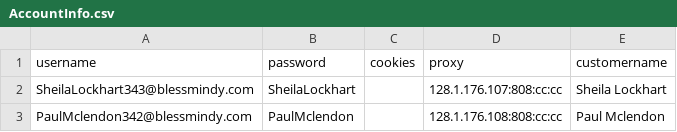
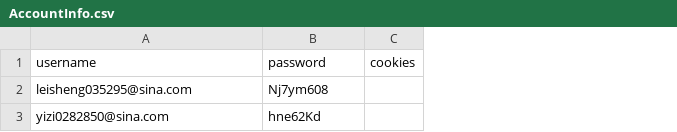
Before and after one commit to czds68/AmazonBuy, a CSV file: amazonbuy_database/AccountInfo.csv, drawn as a sheet; removed rows and columns are numbered as before the commit, all else as after; the diff names each change by its address in the sheet, - before the commit and + after, or states it on an @@ line.

```diff
--- a/amazonbuy_database/AccountInfo.csv
+++ b/amazonbuy_database/AccountInfo.csv
-column D (proxy), empty
-column E (customername), empty
-row 2: SheilaLockhart343@blessmindy.com | SheilaLockhart |  | 128.1.176.107:808:cc:cc | Sheila Lockhart
-row 3: PaulMclendon342@blessmindy.com | PaulMclendon |  | 128.1.176.108:808:cc:cc | Paul Mclendon
+row 2: leisheng035295@sina.com | Nj7ym608
+row 3: yizi0282850@sina.com | hne62Kd
```
Also changed, not shown: amazonbuy_database/Finance.csv, amazonbuy_database/ordertask.csv, 1 other file.
